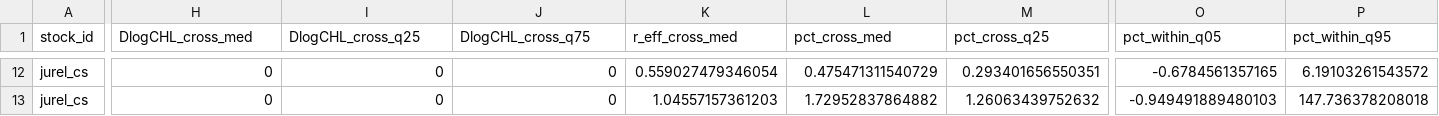
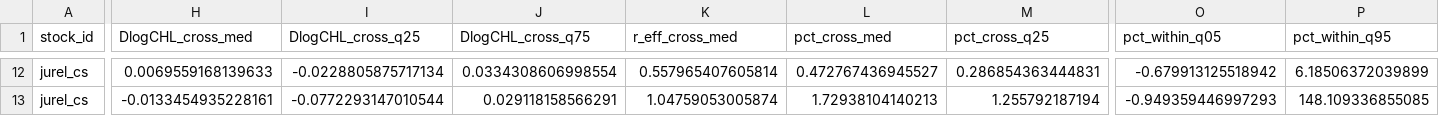
Before and after one commit to fquezadae/Impact-of-Environmental-Variability-on-Harvest, a CSV file: tables/growth_comparative_statics_raw.csv, drawn as a sheet; only a part is shown, gaps mark what is left out; the diff covers the shown part only; the diff names each change by its address in the sheet, - before the commit and + after, or states it on an @@ line.

```diff
--- a/tables/growth_comparative_statics_raw.csv
+++ b/tables/growth_comparative_statics_raw.csv
-H12 (DlogCHL_cross_med): 0
+H12 (DlogCHL_cross_med): 0.0069559168139633
-I12 (DlogCHL_cross_q25): 0
+I12 (DlogCHL_cross_q25): -0.0228805875717134
-J12 (DlogCHL_cross_q75): 0
+J12 (DlogCHL_cross_q75): 0.0334308606998554
-K12 (r_eff_cross_med): 0.559027479346054
+K12 (r_eff_cross_med): 0.557965407605814
-L12 (pct_cross_med): 0.475471311540729
+L12 (pct_cross_med): 0.472767436945527
-M12 (pct_cross_q25): 0.293401656550351
+M12 (pct_cross_q25): 0.286854363444831
-O12 (pct_within_q05): -0.6784561357165
+O12 (pct_within_q05): -0.679913125518942
-P12 (pct_within_q95): 6.19103261543572
+P12 (pct_within_q95): 6.18506372039899
-H13 (DlogCHL_cross_med): 0
+H13 (DlogCHL_cross_med): -0.0133454935228161
-I13 (DlogCHL_cross_q25): 0
+I13 (DlogCHL_cross_q25): -0.0772293147010544
-J13 (DlogCHL_cross_q75): 0
+J13 (DlogCHL_cross_q75): 0.029118158566291
-K13 (r_eff_cross_med): 1.04557157361203
+K13 (r_eff_cross_med): 1.04759053005874
-L13 (pct_cross_med): 1.72952837864882
+L13 (pct_cross_med): 1.72938104140213
-M13 (pct_cross_q25): 1.26063439752632
+M13 (pct_cross_q25): 1.255792187194
-O13 (pct_within_q05): -0.949491889480103
+O13 (pct_within_q05): -0.949359446997293
-P13 (pct_within_q95): 147.736378208018
+P13 (pct_within_q95): 148.109336855085
```
Also changed, not shown: 83 edited cells elsewhere in this file, data/cmip6/deltas_ensemble.csv, tables/growth_comparative_statics_by_model.csv, 14 other files.
